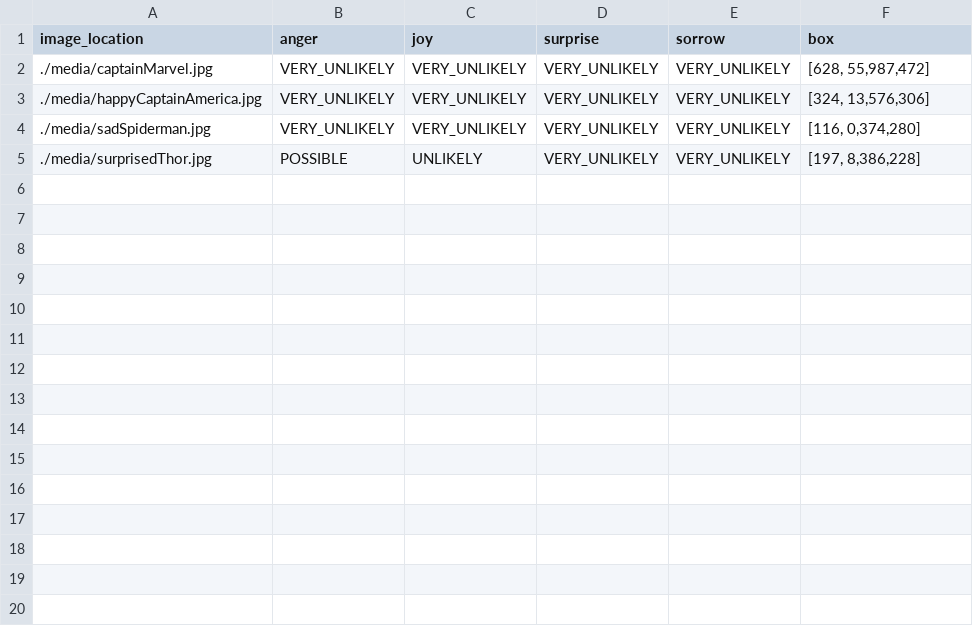
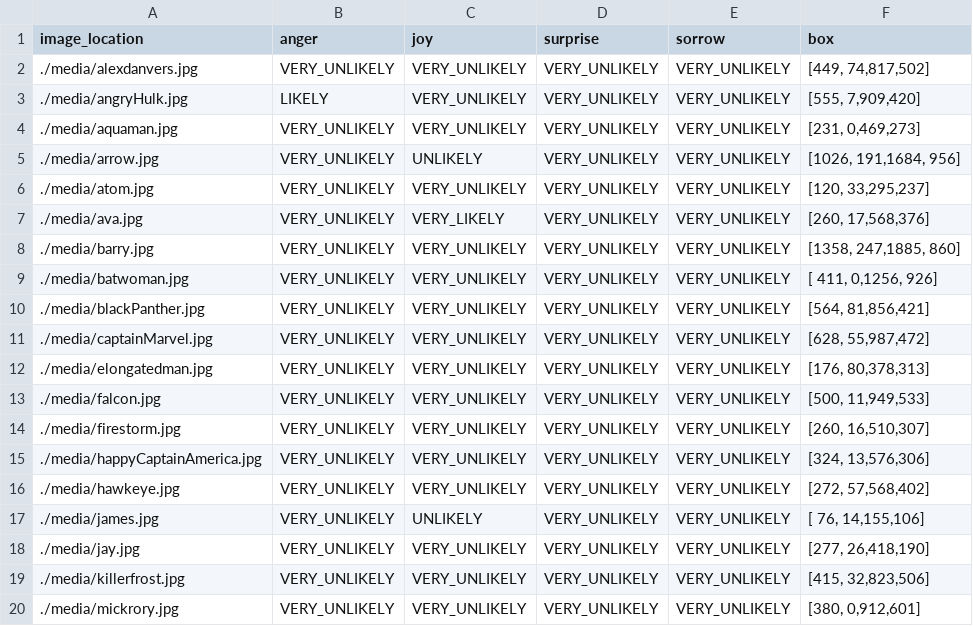
Before and after one commit to resogo/HackHERS2020, a CSV file: data.csv, drawn as a sheet; only a part is shown; the shorter side is filled out with more unchanged rows; the diff covers the shown part only.

Commit message:
updated data file

```diff
--- a/data.csv
+++ b/data.csv
@@ -1,3 +1,20 @@
 image_location,anger,joy,surprise,sorrow,box
+./media/alexdanvers.jpg,VERY_UNLIKELY,VERY_UNLIKELY,VERY_UNLIKELY,VERY_UNLIKELY,"[449, 74,817,502]"
+./media/angryHulk.jpg,LIKELY,VERY_UNLIKELY,VERY_UNLIKELY,VERY_UNLIKELY,"[555,  7,909,420]"
+./media/aquaman.jpg,VERY_UNLIKELY,VERY_UNLIKELY,VERY_UNLIKELY,VERY_UNLIKELY,"[231,  0,469,273]"
+./media/arrow.jpg,VERY_UNLIKELY,UNLIKELY,VERY_UNLIKELY,VERY_UNLIKELY,"[1026, 191,1684, 956]"
+./media/atom.jpg,VERY_UNLIKELY,VERY_UNLIKELY,VERY_UNLIKELY,VERY_UNLIKELY,"[120, 33,295,237]"
+./media/ava.jpg,VERY_UNLIKELY,VERY_LIKELY,VERY_UNLIKELY,VERY_UNLIKELY,"[260, 17,568,376]"
+./media/barry.jpg,VERY_UNLIKELY,VERY_UNLIKELY,VERY_UNLIKELY,VERY_UNLIKELY,"[1358, 247,1885, 860]"
+./media/batwoman.jpg,VERY_UNLIKELY,VERY_UNLIKELY,VERY_UNLIKELY,VERY_UNLIKELY,"[ 411,   0,1256, 926]"
+./media/blackPanther.jpg,VERY_UNLIKELY,VERY_UNLIKELY,VERY_UNLIKELY,VERY_UNLIKELY,"[564, 81,856,421]"
 ./media/captainMarvel.jpg,VERY_UNLIKELY,VERY_UNLIKELY,VERY_UNLIKELY,VERY_UNLIKELY,"[628, 55,987,472]"
+./media/elongatedman.jpg,VERY_UNLIKELY,VERY_UNLIKELY,VERY_UNLIKELY,VERY_UNLIKELY,"[176, 80,378,313]"
+./media/falcon.jpg,VERY_UNLIKELY,VERY_UNLIKELY,VERY_UNLIKELY,VERY_UNLIKELY,"[500, 11,949,533]"
+./media/firestorm.jpg,VERY_UNLIKELY,VERY_UNLIKELY,VERY_UNLIKELY,VERY_UNLIKELY,"[260, 16,510,307]"
 ./media/happyCaptainAmerica.jpg,VERY_UNLIKELY,VERY_UNLIKELY,VERY_UNLIKELY,VERY_UNLIKELY,"[324, 13,576,306]"
+./media/hawkeye.jpg,VERY_UNLIKELY,VERY_UNLIKELY,VERY_UNLIKELY,VERY_UNLIKELY,"[272, 57,568,402]"
+./media/james.jpg,VERY_UNLIKELY,UNLIKELY,VERY_UNLIKELY,VERY_UNLIKELY,"[ 76, 14,155,106]"
+./media/jay.jpg,VERY_UNLIKELY,VERY_UNLIKELY,VERY_UNLIKELY,VERY_UNLIKELY,"[277, 26,418,190]"
+./media/killerfrost.jpg,VERY_UNLIKELY,VERY_UNLIKELY,VERY_UNLIKELY,VERY_UNLIKELY,"[415, 32,823,506]"
+./media/mickrory.jpg,VERY_UNLIKELY,VERY_UNLIKELY,VERY_UNLIKELY,VERY_UNLIKELY,"[380,  0,912,601]"
```
Also changed, not shown: 10 added rows elsewhere in this file.
